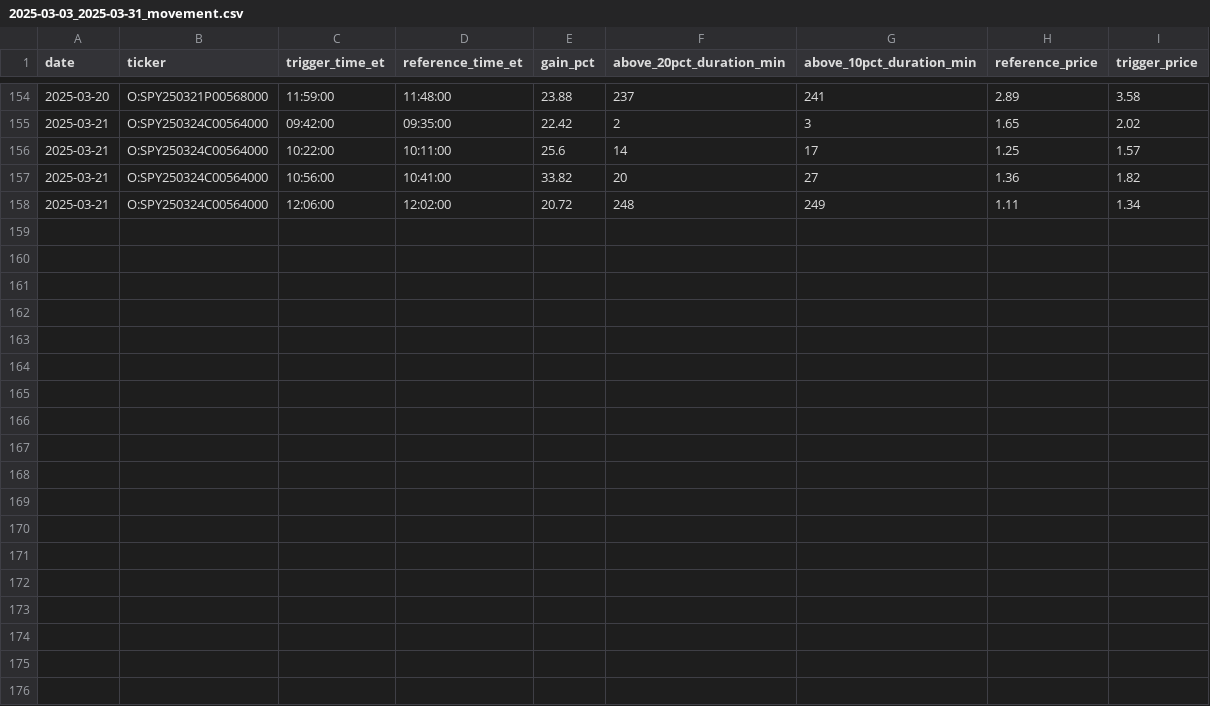
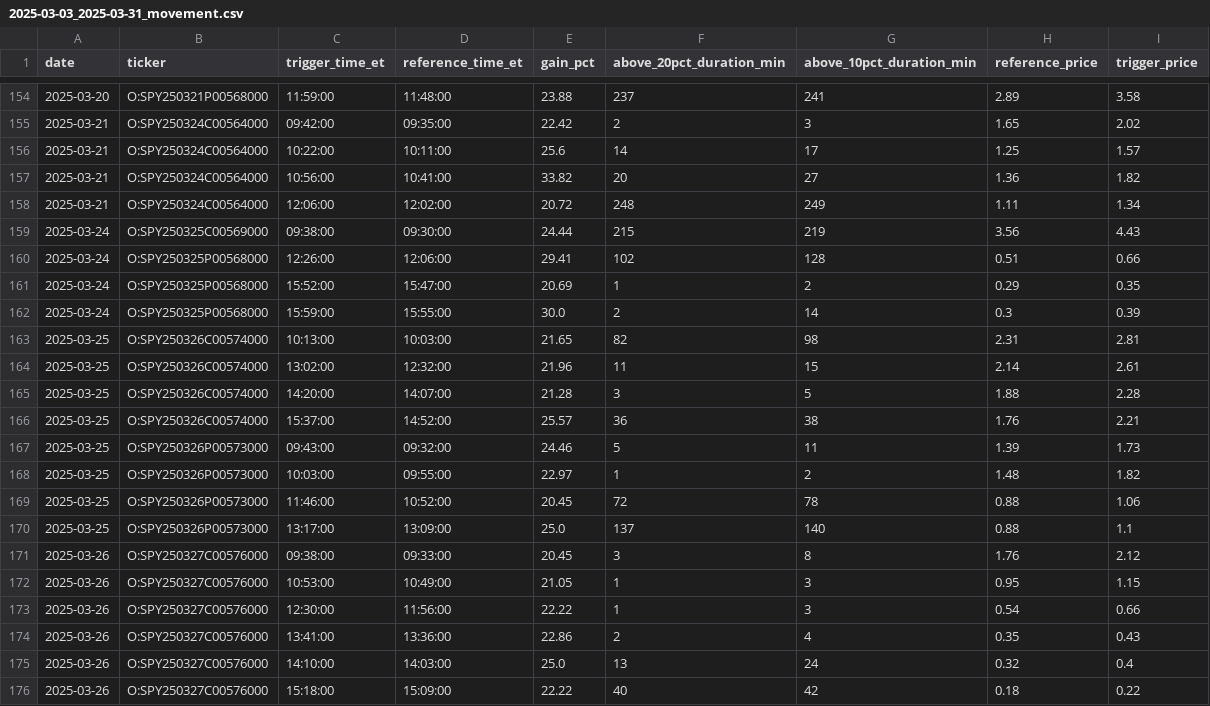
Before and after one commit to pallab06git/stock_options_trade, a CSV file: spy-options-intelligence/data/reports/options_movement/2025-03-03_2025-03-31_movement.csv, drawn as a sheet; only a part is shown, gaps mark what is left out.

Commit message:
Add forward scanner, rename backtest scanner, full-year reports
- Renamed options_scanner.py → options_backtest_scanner.py (class
  OptionsBacktestScanner); backward-looking trigger logic unchanged
- Added options_forward_scanner.py (class OptionsForwardScanner):
  prospective scan — at each bar looks forward up to 120 min and
  records entry point, minutes_to_trigger, above_20/10_duration
- Forward report now prints both Entry distribution by hour (ET) and
  Event distribution by trigger hour (ET), plus 5 auto-generated
  key observations with comma-formatted numbers
- CLI: scan-options → OptionsBacktestScanner; new scan-options-forward
  command added
- Tests: test_options_backtest_scanner.py (renamed), new
  test_options_forward_scanner.py (24 tests); 810 passing total
- Reports: regenerated March 2025 + full-year 2025-03-03→2026-02-19
  for both backtest (1,850 events) and forward (1,859 events) scanners

```diff
--- a/spy-options-intelligence/data/reports/options_movement/2025-03-03_2025-03-31_movement.csv
+++ b/spy-options-intelligence/data/reports/options_movement/2025-03-03_2025-03-31_movement.csv
@@ -158 +158,19 @@ date,ticker,trigger_time_et,reference_time_et,gain_pct,above_20pct_duration_min,
 2025-03-21,O:SPY250324C00564000,12:06:00,12:02:00,20.72,248,249,1.11,1.34
+2025-03-24,O:SPY250325C00569000,09:38:00,09:30:00,24.44,215,219,3.56,4.43
+2025-03-24,O:SPY250325P00568000,12:26:00,12:06:00,29.41,102,128,0.51,0.66
+2025-03-24,O:SPY250325P00568000,15:52:00,15:47:00,20.69,1,2,0.29,0.35
+2025-03-24,O:SPY250325P00568000,15:59:00,15:55:00,30.0,2,14,0.3,0.39
+2025-03-25,O:SPY250326C00574000,10:13:00,10:03:00,21.65,82,98,2.31,2.81
+2025-03-25,O:SPY250326C00574000,13:02:00,12:32:00,21.96,11,15,2.14,2.61
+2025-03-25,O:SPY250326C00574000,14:20:00,14:07:00,21.28,3,5,1.88,2.28
+2025-03-25,O:SPY250326C00574000,15:37:00,14:52:00,25.57,36,38,1.76,2.21
+2025-03-25,O:SPY250326P00573000,09:43:00,09:32:00,24.46,5,11,1.39,1.73
+2025-03-25,O:SPY250326P00573000,10:03:00,09:55:00,22.97,1,2,1.48,1.82
+2025-03-25,O:SPY250326P00573000,11:46:00,10:52:00,20.45,72,78,0.88,1.06
+2025-03-25,O:SPY250326P00573000,13:17:00,13:09:00,25.0,137,140,0.88,1.1
+2025-03-26,O:SPY250327C00576000,09:38:00,09:33:00,20.45,3,8,1.76,2.12
+2025-03-26,O:SPY250327C00576000,10:53:00,10:49:00,21.05,1,3,0.95,1.15
+2025-03-26,O:SPY250327C00576000,12:30:00,11:56:00,22.22,1,3,0.54,0.66
+2025-03-26,O:SPY250327C00576000,13:41:00,13:36:00,22.86,2,4,0.35,0.43
+2025-03-26,O:SPY250327C00576000,14:10:00,14:03:00,25.0,13,24,0.32,0.4
+2025-03-26,O:SPY250327C00576000,15:18:00,15:09:00,22.22,40,42,0.18,0.22
```
Also changed, not shown: 8 other files.
